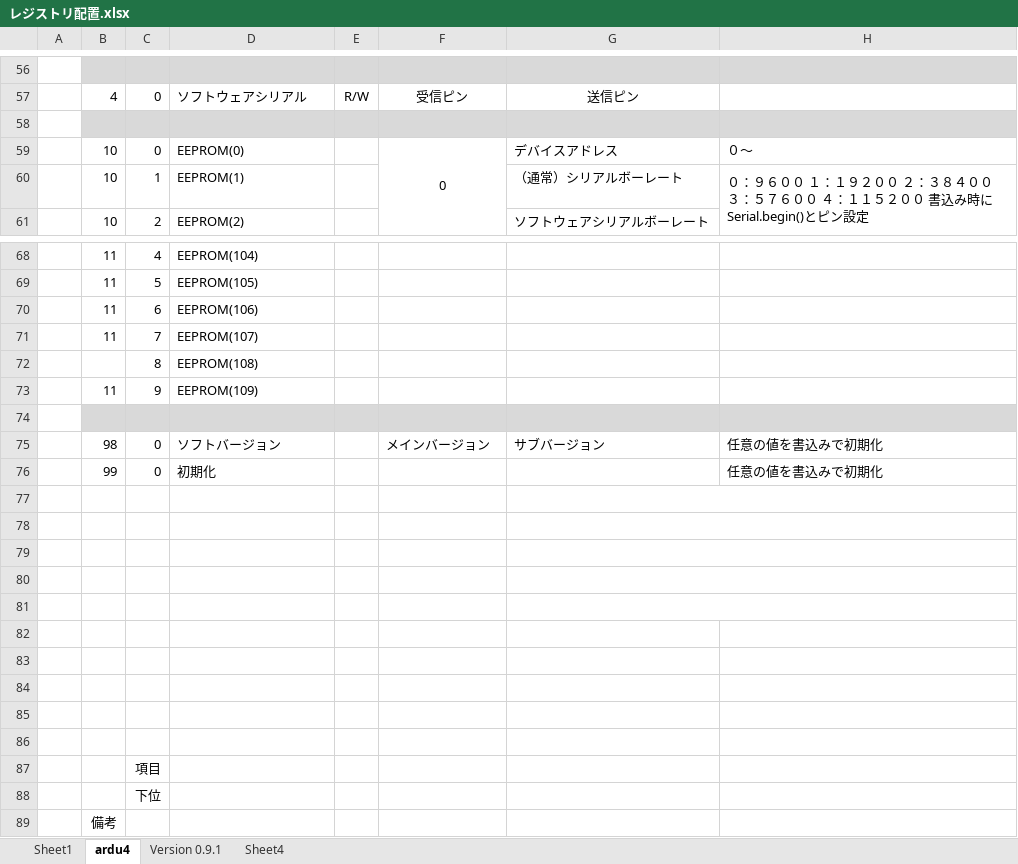
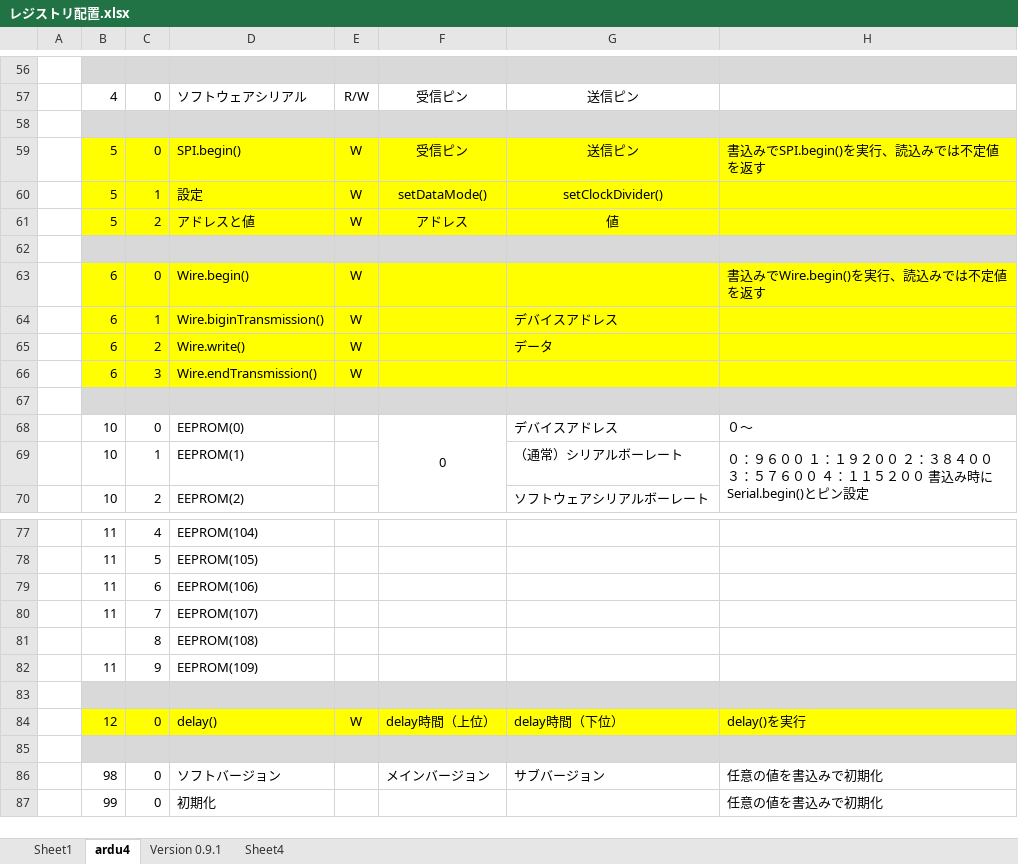
Before and after one commit to toshikura0225/VirtualArduino, an Excel workbook: レジストリ配置.xlsx, sheet ardu4, drawn as a sheet; only a part is shown, gaps mark what is left out; values as stored, in another font and other column widths than the file's, no borders; removed rows and columns are numbered as before the commit, all else as after; the diff names each change by its address in the sheet, - before the commit and + after, or states it on an @@ line.

Commit message:
レジストリ配置を追加

```diff
--- a/レジストリ配置.xlsx (sheet ardu4)
+++ b/レジストリ配置.xlsx (sheet ardu4)
+row 59:  | 5 | 0 | SPI.begin() | W | 受信ピン | 送信ピン | 書込みでSPI.begin()を実行、読込みでは不定値を返す
+row 60:  | 5 | 1 | 設定 | W | setDataMode() | setClockDivider()
+row 61:  | 5 | 2 | アドレスと値 | W | アドレス | 値
+row 62: (empty)
+row 63:  | 6 | 0 | Wire.begin() | W |  |  | 書込みでWire.begin()を実行、読込みでは不定値を返す
+row 64:  | 6 | 1 | Wire.biginTransmission() | W |  | デバイスアドレス
+row 65:  | 6 | 2 | Wire.write() | W |  | データ
+row 66:  | 6 | 3 | Wire.endTransmission() | W
+row 67: (empty)
+row 84:  | 12 | 0 | delay() | W | delay時間（上位） | delay時間（下位） | delay()を実行
+row 85: (empty)
-row 77: (empty)
-row 78: (empty)
-row 79: (empty)
-row 80: (empty)
-row 81: (empty)
-row 82: (empty)
-row 83: (empty)
-row 84: (empty)
-row 85: (empty)
-row 86: (empty)
-row 87:  |  | 項目
-row 88:  |  | 下位
-row 89:  | 備考
```
Also changed, not shown: 1 other file.
